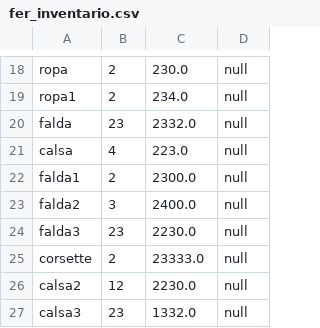
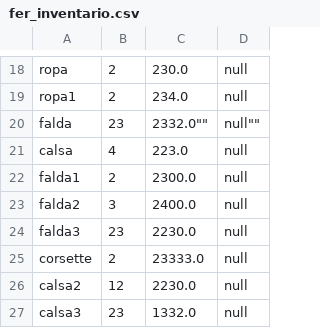
Before and after one commit to FernaMunoz/ProyectoFinal_Poo, a CSV file: fer_inventario.csv, drawn as a sheet; only a part is shown, gaps mark what is left out.

Commit message:
GestorInventario y VentanaInventario listas

```diff
--- a/fer_inventario.csv
+++ b/fer_inventario.csv
@@ -19,3 +19,3 @@
 "ropa1","2","234.0","null"
-"falda","23","2332.0","null"
+"falda","23",""2332.0"",""null""
 "calsa","4","223.0","null"
```
Also changed, not shown: 7 other files.
